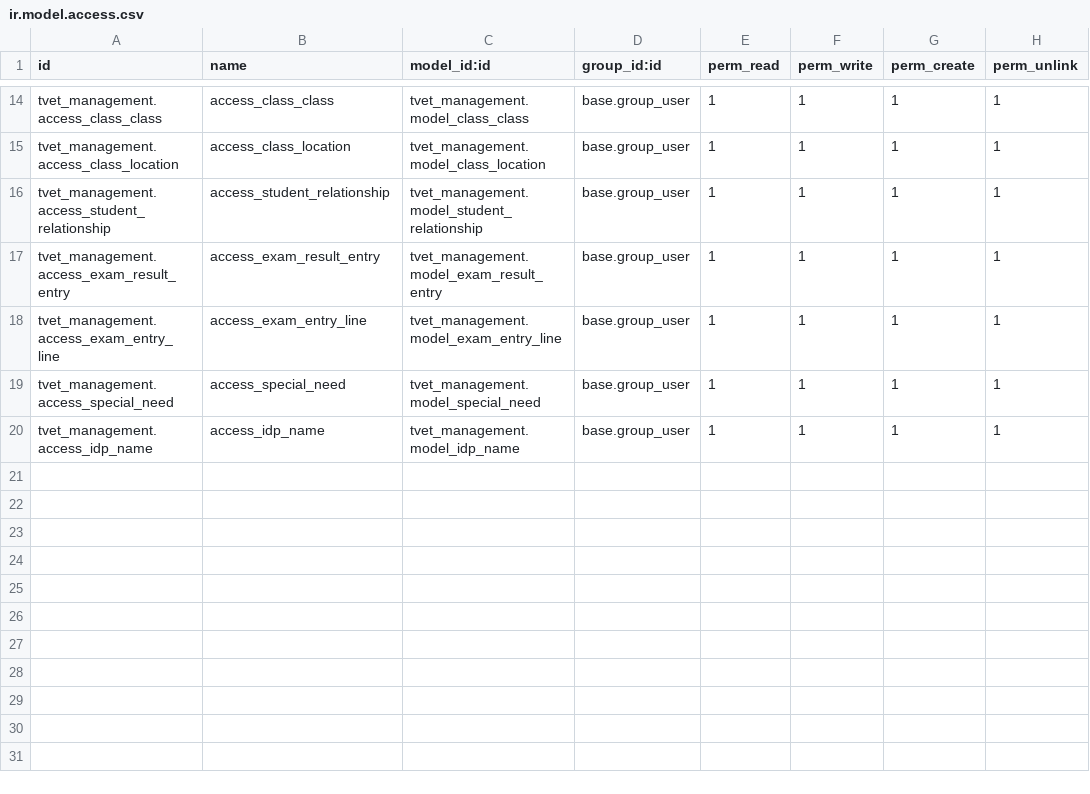
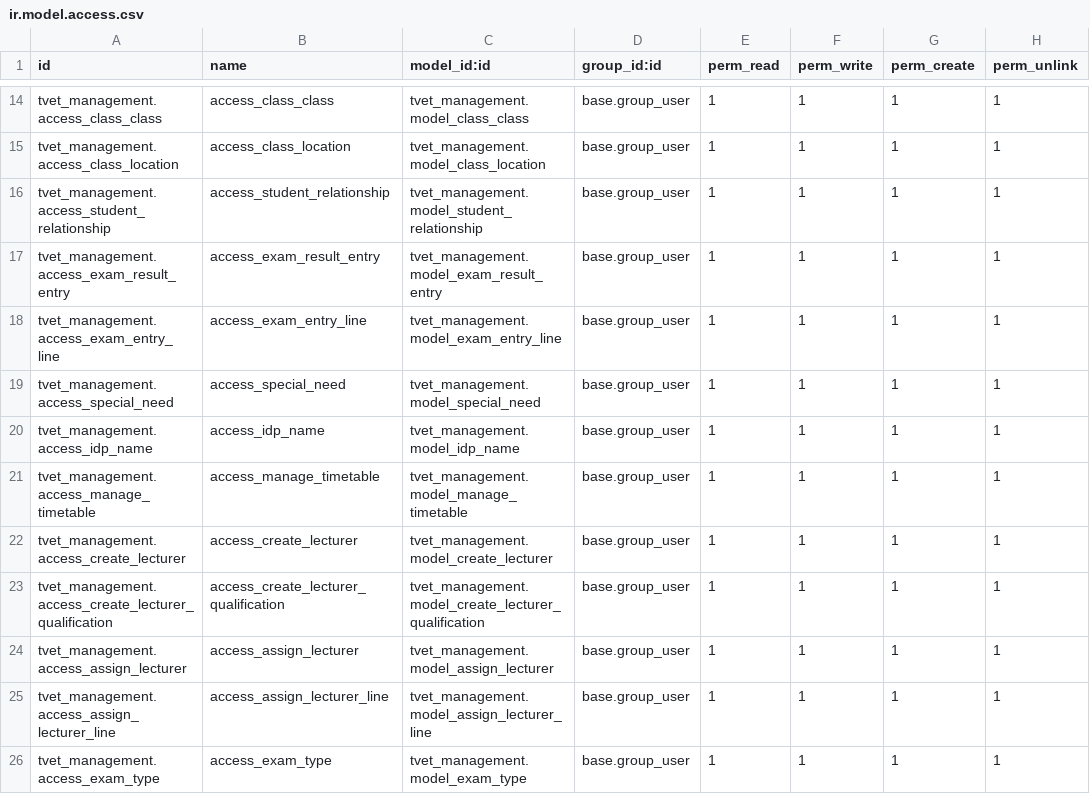
Before and after one commit to burhanismael/tvet_management, a CSV file: tvet_management/security/ir.model.access.csv, drawn as a sheet; only a part is shown, gaps mark what is left out; the diff names each change by its address in the sheet, - before the commit and + after, or states it on an @@ line.

```diff
--- a/tvet_management/security/ir.model.access.csv
+++ b/tvet_management/security/ir.model.access.csv
+row 21: tvet_management.access_manage_timetable | access_manage_timetable | tvet_management.model_manage_timetable | base.group_user | 1 | 1 | 1 | 1
+row 22: tvet_management.access_create_lecturer | access_create_lecturer | tvet_management.model_create_lecturer | base.group_user | 1 | 1 | 1 | 1
+row 23: tvet_management.access_create_lecturer_qualification | access_create_lecturer_qualification | tvet_management.model_create_lecturer_qualification | base.group_user | 1 | 1 | 1 | 1
+row 24: tvet_management.access_assign_lecturer | access_assign_lecturer | tvet_management.model_assign_lecturer | base.group_user | 1 | 1 | 1 | 1
+row 25: tvet_management.access_assign_lecturer_line | access_assign_lecturer_line | tvet_management.model_assign_lecturer_line | base.group_user | 1 | 1 | 1 | 1
+row 26: tvet_management.access_exam_type | access_exam_type | tvet_management.model_exam_type | base.group_user | 1 | 1 | 1 | 1
```
Also changed, not shown: 15 other files.
